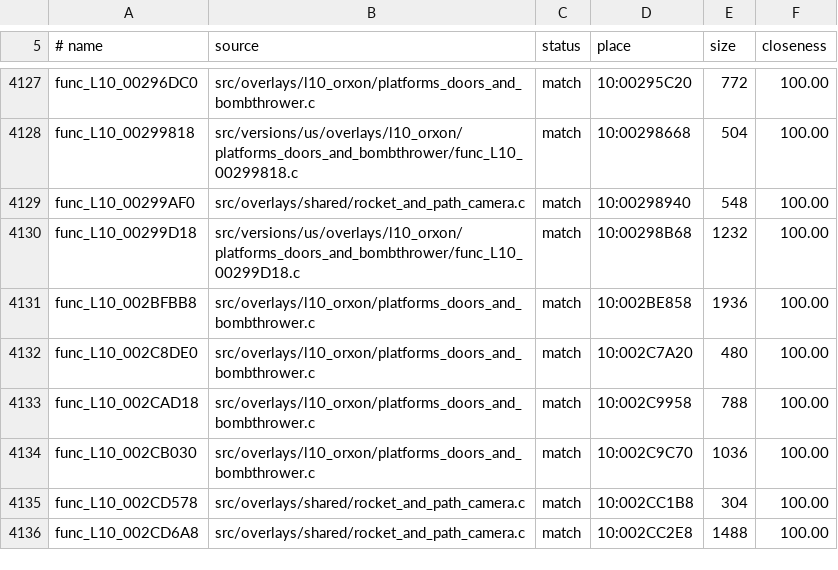
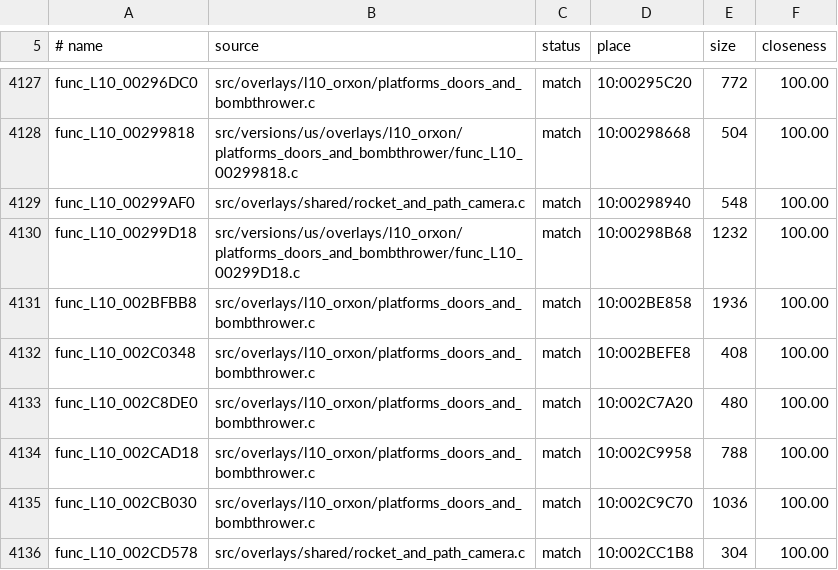
Before and after one commit to OpenRAC/rac1-decomp, a TSV file: config/versions/us/map.tsv, drawn as a sheet; only a part is shown, gaps mark what is left out; the shorter side is filled out with more unchanged rows.

```diff
--- a/config/versions/us/map.tsv
+++ b/config/versions/us/map.tsv
@@ -4131,2 +4131,3 @@ func_L10_00299D18	src/versions/us/overlays/l10_orxon/platforms_doors_and_bombthr
 func_L10_002BFBB8	src/overlays/l10_orxon/platforms_doors_and_bombthrower.c	match	10:002BE858	1936	100.00
+func_L10_002C0348	src/overlays/l10_orxon/platforms_doors_and_bombthrower.c	match	10:002BEFE8	408	100.00
 func_L10_002C8DE0	src/overlays/l10_orxon/platforms_doors_and_bombthrower.c	match	10:002C7A20	480	100.00
```
Also changed, not shown: config/versions/jp/map.tsv, config/versions/pal_v1/map.tsv, 5 other files.
